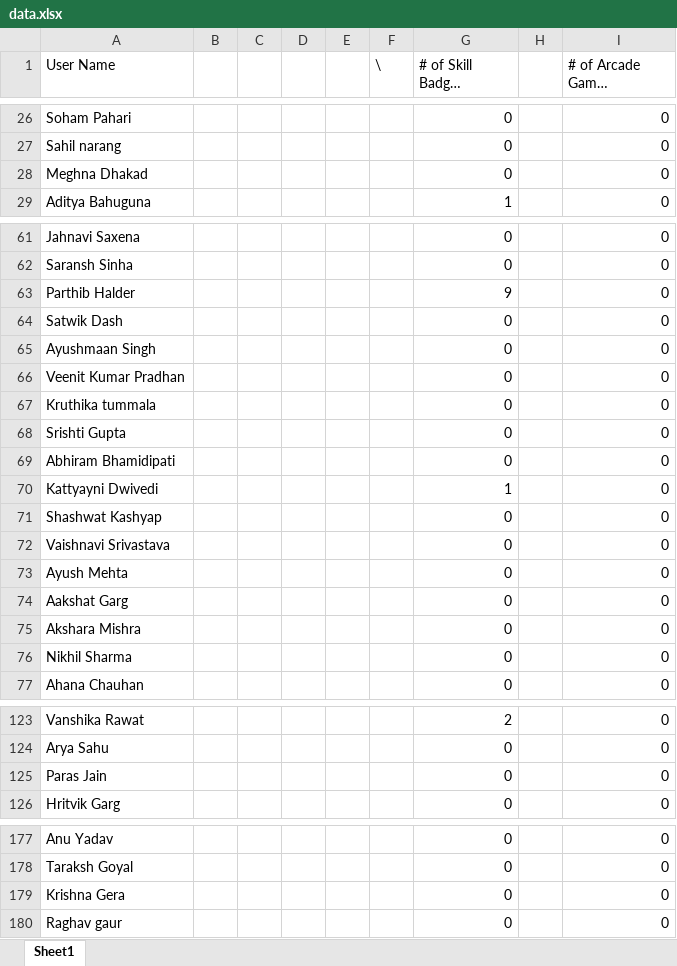
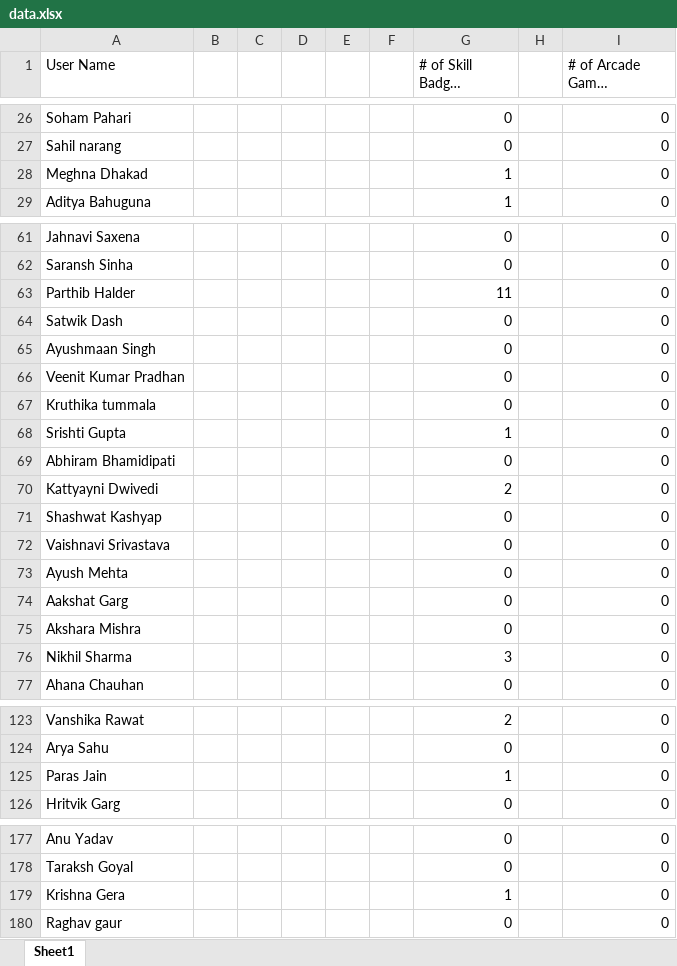
Before and after one commit to XPert007/gdglb, an Excel workbook: data.xlsx, sheet Sheet1, drawn as a sheet; only a part is shown, gaps mark what is left out; long unchanged cells end in …; values as stored, in another font and other column widths than the file's, no borders; the diff covers the shown part only; the diff names each change by its address in the sheet, - before the commit and + after, or states it on an @@ line.

```diff
--- a/data.xlsx (sheet Sheet1)
+++ b/data.xlsx (sheet Sheet1)
-F1: \
+F1: (empty)
-G28 (# of Skill Badges Completed): 0
+G28 (# of Skill Badges Completed): 1
-G63 (# of Skill Badges Completed): 9
+G63 (# of Skill Badges Completed): 11
-G68 (# of Skill Badges Completed): 0
+G68 (# of Skill Badges Completed): 1
-G70 (# of Skill Badges Completed): 1
+G70 (# of Skill Badges Completed): 2
-G76 (# of Skill Badges Completed): 0
+G76 (# of Skill Badges Completed): 3
-G125 (# of Skill Badges Completed): 0
+G125 (# of Skill Badges Completed): 1
-G179 (# of Skill Badges Completed): 0
+G179 (# of Skill Badges Completed): 1
```
Also changed, not shown: 1 edited cell elsewhere in this sheet, 1 other file.
